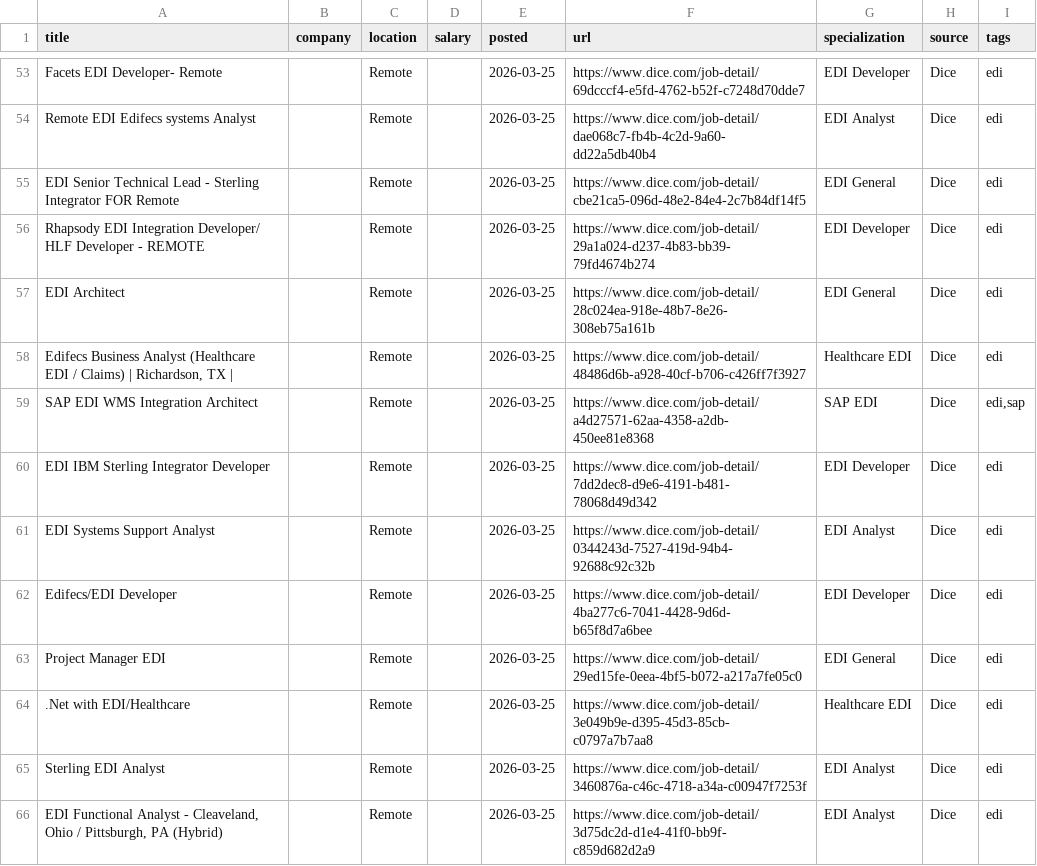
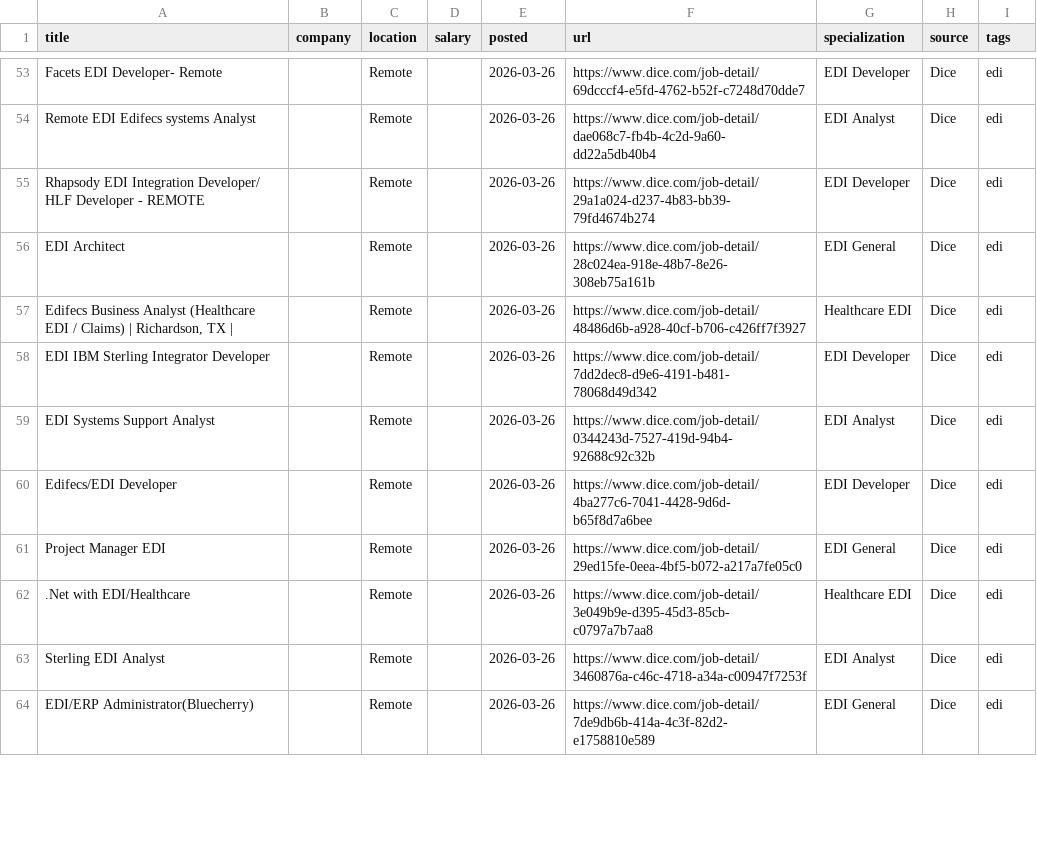
Before and after one commit to remoteediproject-ctrl/remoteedi-jobs, a CSV file: edi_jobs_all.csv, drawn as a sheet; only a part is shown, gaps mark what is left out; removed rows and columns are numbered as before the commit, all else as after; the diff covers the shown part only; the diff names each change by its address in the sheet, - before the commit and + after, or states it on an @@ line.

```diff
--- a/edi_jobs_all.csv
+++ b/edi_jobs_all.csv
-E53:E54 (posted): 2026-03-25
+E53:E54 (posted): 2026-03-26
-row 55: EDI Senior Technical Lead - Sterling Integrator FOR Remote |  | Remote |  | 2026-03-25 | https://www.dice.com/job-detail/cbe21ca5-096d-48e2-84e4-2c7b84df14f5 | EDI General | Dice | edi
-E55:E57 (posted): 2026-03-25
+E55:E57 (posted): 2026-03-26
-row 59: SAP EDI WMS Integration Architect |  | Remote |  | 2026-03-25 | https://www.dice.com/job-detail/a4d27571-62aa-4358-a2db-450ee81e8368 | SAP EDI | Dice | edi,sap
-E58:E64 (posted): 2026-03-25
+E58:E64 (posted): 2026-03-26
-A64 (title): EDI Functional Analyst - Cleaveland, Ohio / Pittsburgh, PA (Hybrid)
+A64 (title): EDI/ERP Administrator(Bluecherry)
-F64 (url): https://www.dice.com/job-detail/3d75dc2d-d1e4-41f0-bb9f-c859d682d2a9
+F64 (url): https://www.dice.com/job-detail/7de9db6b-414a-4c3f-82d2-e1758810e589
-G64 (specialization): EDI Analyst
+G64 (specialization): EDI General
```
Also changed, not shown: 4 added rows, 5 removed rows, 5 moved rows and 47 edited cells elsewhere in this file, 2 other files.
